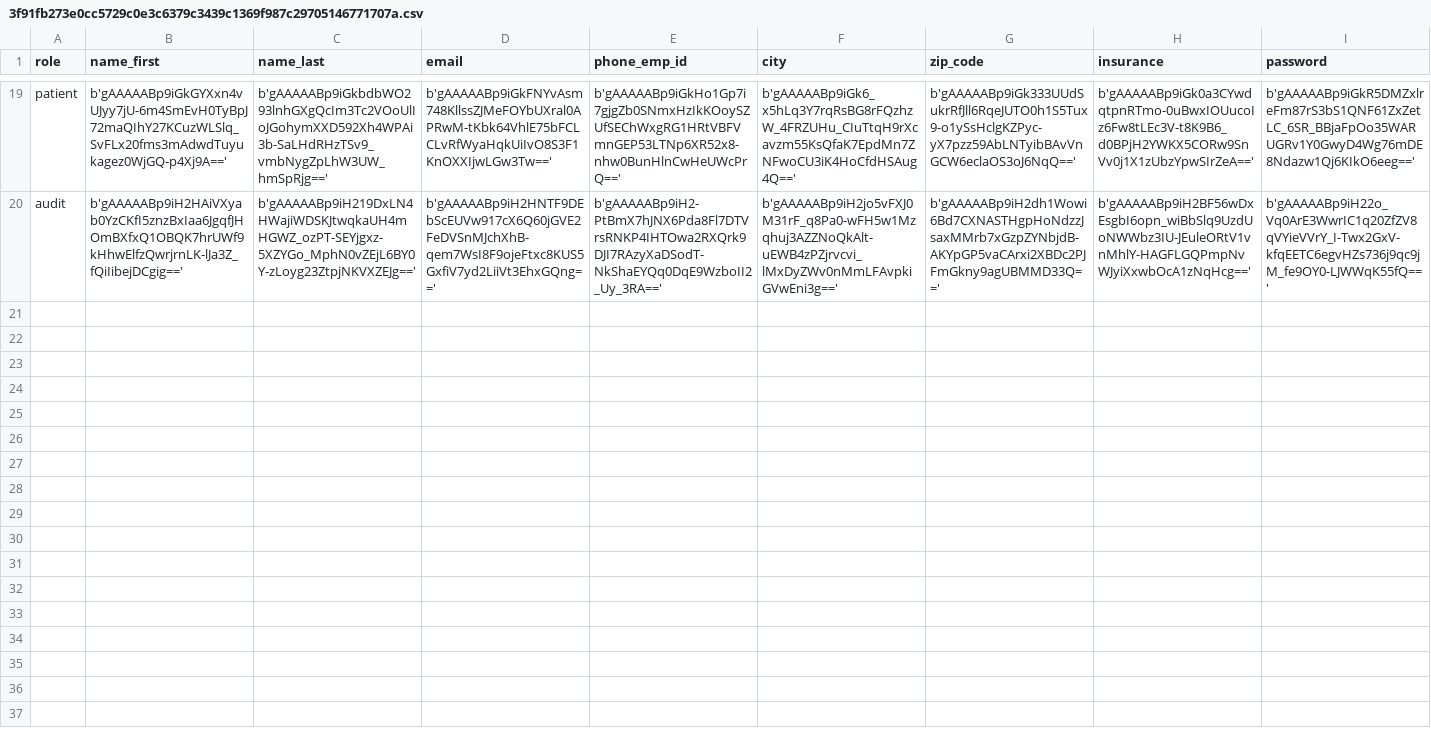
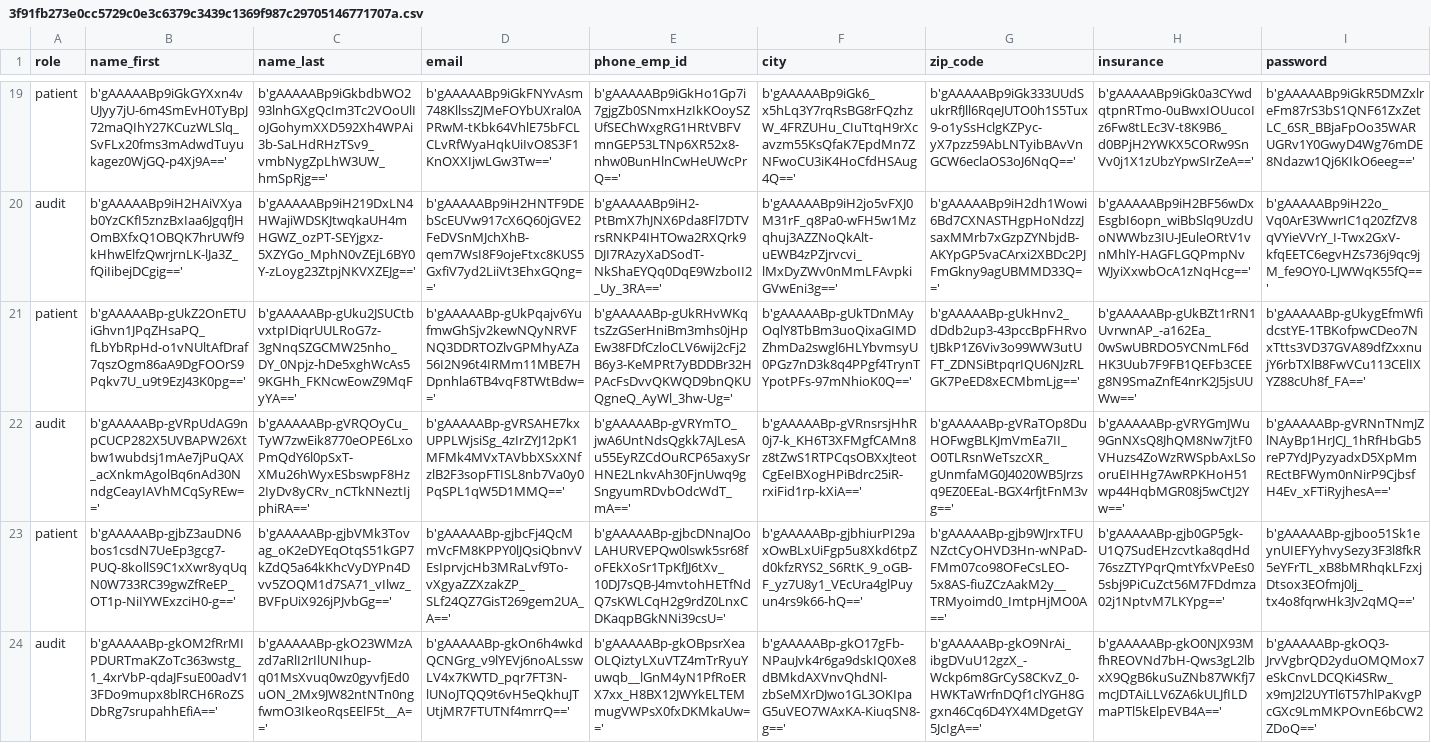
Before and after one commit to Indian-1234/erpbloackchain, a CSV file: data/3f91fb273e0cc5729c0e3c6379c3439c1369f987c29705146771707a.csv, drawn as a sheet; only a part is shown, gaps mark what is left out; rows hold the shown columns only; the diff names each change by its address in the sheet, - before the commit and + after, or states it on an @@ line.

```diff
--- a/data/3f91fb273e0cc5729c0e3c6379c3439c1369f987c29705146771707a.csv
+++ b/data/3f91fb273e0cc5729c0e3c6379c3439c1369f987c29705146771707a.csv
+row 21: patient | b'gAAAAABp-gUkZ2OnETUiGhvn1JPqZHsaPQ_fLbYbRpHd-o1vNUltAfDraf7qszOgm86aA9DgFOOrS9Pqkv7U_u9t9EzJ43K0pg==' | b'gAAAAABp-gUku2JSUCtbvxtpIDiqrUULRoG7z-3gNnqSZGCMW25nho_DY_0Npjz-hDe5xghWcAs59KGHh_FKNcwEowZ9MqFyYA==' | b'gAAAAABp-gUkPqajv6YufmwGhSjv2kewNQyNRVFNQ3DDRTOZlvGPMhyAZa56I2N96t4IRMm11MBE7HDpnhla6TB4vqF8TWtBdw==' | b'gAAAAABp-gUkRHvWKqtsZzGSerHniBm3mhs0jHpEw38FDfCzloCLV6wij2cFj2B6y3-KeMPRt7yBDDBr32HPAcFsDvvQKWQD9bnQKUQgneQ_AyWl_3hw-Ug=' | b'gAAAAABp-gUkTDnMAyOqlY8TbBm3uoQixaGIMDZhmDa2swgl6HLYbvmsyU0PGz7nD3k8q4PPgf4TrynTYpotPFs-97mNhioK0Q==' | b'gAAAAABp-gUkHnv2_dDdb2up3-43pccBpFHRvotJBkP1Z6Viv3o99WW3utUFT_ZDNSiBtpqrIQU6NJzRLGK7PeED8xECMbmLjg==' | b'gAAAAABp-gUkBZt1rRN1UvrwnAP_-a162Ea_0wSwUBRDO5YCNmLF6dHK3Uub7F9FB1QEFb3CEEg8N9SmaZnfE4nrK2J5jsUUWw==' | b'gAAAAABp-gUkygEfmWfidcstYE-1TBKofpwCDeo7NxTtts3VD37GVA89dfZxxnujY6rbTXlB8FwVCu113CElIXYZ88cUh8f_FA=='
+row 22: audit | b'gAAAAABp-gVRpUdAG9npCUCP282X5UVBAPW26Xtbw1wubdsj1mAe7jPuQAX_acXnkmAgolBq6nAd30NndgCeayIAVhMCqSyREw==' | b'gAAAAABp-gVRQOyCu_TyW7zwEik8770eOPE6LxoPmQdY6l0pSxT-XMu26hWyxESbswpF8Hz2IyDv8yCRv_nCTkNNeztIjphiRA==' | b'gAAAAABp-gVRSAHE7kxUPPLWjsiSg_4zIrZYJ12pK1MFMk4MVxTAVbbXSxXNfzlB2F3sopFTISL8nb7Va0y0PqSPL1qW5D1MMQ==' | b'gAAAAABp-gVRYmTO_jwA6UntNdsQgkk7AJLesAu55EyRZCdOuRCP65axySrHNE2LnkvAh30FjnUwq9gSngyumRDvbOdcWdT_mA==' | b'gAAAAABp-gVRnsrsjHhR0j7-k_KH6T3XFMgfCAMn8z8tZwS1RTPCqsOBXxJteotCgEeIBXogHPiBdrc25iR-rxiFid1rp-kXiA==' | b'gAAAAABp-gVRaTOp8DuHOFwgBLKJmVmEa7II_O0TLRsnWeTszcXR_gUnmfaMG0J4020WB5Jrzsq9EZ0EEaL-BGX4rfjtFnM3vg==' | b'gAAAAABp-gVRYGmJWu9GnNXsQ8JhQM8Nw7jtF0VHuzs4ZoWzRWSpbAxLSooruEIHHg7AwRPKHoH51wp44HqbMGR08j5wCtJ2Yw==' | b'gAAAAABp-gVRNnTNmJZlNAyBp1HrJCJ_1hRfHbGb5reP7YdJPyzyadxD5XpMmREctBFWym0nNirP9CjbsfH4Ev_xFTiRyjhesA=='
+row 23: patient | b'gAAAAABp-gjbZ3auDN6bos1csdN7UeEp3gcg7-PUQ-8kollS9C1xXwr8yqUqN0W733RC39gwZfReEP_OT1p-NiIYWExzciH0-g==' | b'gAAAAABp-gjbVMk3Tovag_oK2eDYEqOtqS51kGP7kZdQ5a64kKhcVyDYPn4Dvv5ZOQM1d7SA71_vIlwz_BVFpUiX926jPJvbGg==' | b'gAAAAABp-gjbcFj4QcMmVcFM8KPPY0lJQsiQbnvVEsIprvjcHb3MRaLvf9To-vXgyaZZXzakZP_SLf24QZ7GisT269gem2UA_A==' | b'gAAAAABp-gjbcDNnaJOoLAHURVEPQw0lswk5sr68foFEkXoSr1TpKfJJ6tXv_10DJ7sQB-J4mvtohHETfNdQ7sKWLCqH2g9rdZ0LnxCDKaqpBGkNNi39csU=' | b'gAAAAABp-gjbhiurPI29axOwBLxUiFgp5u8Xkd6tpZd0kfzRYS2_S6RtK_9_oGB-F_yz7U8y1_VEcUra4glPuyun4rs9k66-hQ==' | b'gAAAAABp-gjb9WJrxTFUNZctCyOHVD3Hn-wNPaD-FMm07co98OFeCsLEO-5x8AS-fiuZCzAakM2y__TRMyoimd0_ImtpHjMO0A==' | b'gAAAAABp-gjb0GP5gk-U1Q7SudEHzcvtka8qdHd76szZTYPqrQmtYfxVPeEs05sbj9PiCuZct56M7FDdmza02j1NptvM7LKYpg==' | b'gAAAAABp-gjboo51Sk1eynUIEFYyhvySezy3F3l8fkR5eYFrTL_xB8bMRhqkLFzxjDtsox3EOfmj0lj_tx4o8fqrwHk3Jv2qMQ=='
+row 24: audit | b'gAAAAABp-gkOM2fRrMIPDURTmaKZoTc363wstg_1_4xrVbP-qdaJFsuE00adV13FDo9mupx8blRCH6RoZSDbRg7srupahhEfiA==' | b'gAAAAABp-gkO23WMzAzd7aRlI2rIlUNIhup-q01MsXvuq0wz0gyvfjEd0uON_2Mx9JW82ntNTn0ngfwmO3IkeoRqsEElF5t__A==' | b'gAAAAABp-gkOn6h4wkdQCNGrg_v9lYEVj6noALsswLV4x7KWTD_pqr7FT3N-lUNoJTQQ9t6vH5eQkhuJTUtjMR7FTUTNf4mrrQ==' | b'gAAAAABp-gkOBpsrXeaOLQiztyLXuVTZ4mTrRyuYuwqb__lGnM4yN1PfRoERX7xx_H8BX12JWYkELTEMmugVWPsX0fxDKMkaUw==' | b'gAAAAABp-gkO17gFb-NPauJvk4r6ga9dskIQ0Xe8dBMkdAXVnvQhdNl-zbSeMXrDJwo1GL3OKIpaG5uVEO7WAxKA-KiuqSN8-g==' | b'gAAAAABp-gkO9NrAi_ibgDVuU12gzX_-Wckp6m8GrCyS8CKvZ_0-HWKTaWrfnDQf1clYGH8Ggxn46Cq6D4YX4MDgetGY5JcIgA==' | b'gAAAAABp-gkO0NJX93MfhREOVNd7bH-Qws3gL2lbxX9QgB6kuSuZNb87WKfj7mcJDTAiLLV6ZA6kULJfILDmaPTl5kElpEVB4A==' | b'gAAAAABp-gkOQ3-JrvVgbrQD2yduOMQMox7eSkCnvLDCQKi4SRw_x9mJ2l2UYTl6T57hlPaKvgPcGXc9LmMKPOvnE6bCW2ZDoQ=='
```
Also changed, not shown: data/f415ea3131a706b7d59e47c93b748932660f10d747cfa34f5868d469.csv, 7 other files.
